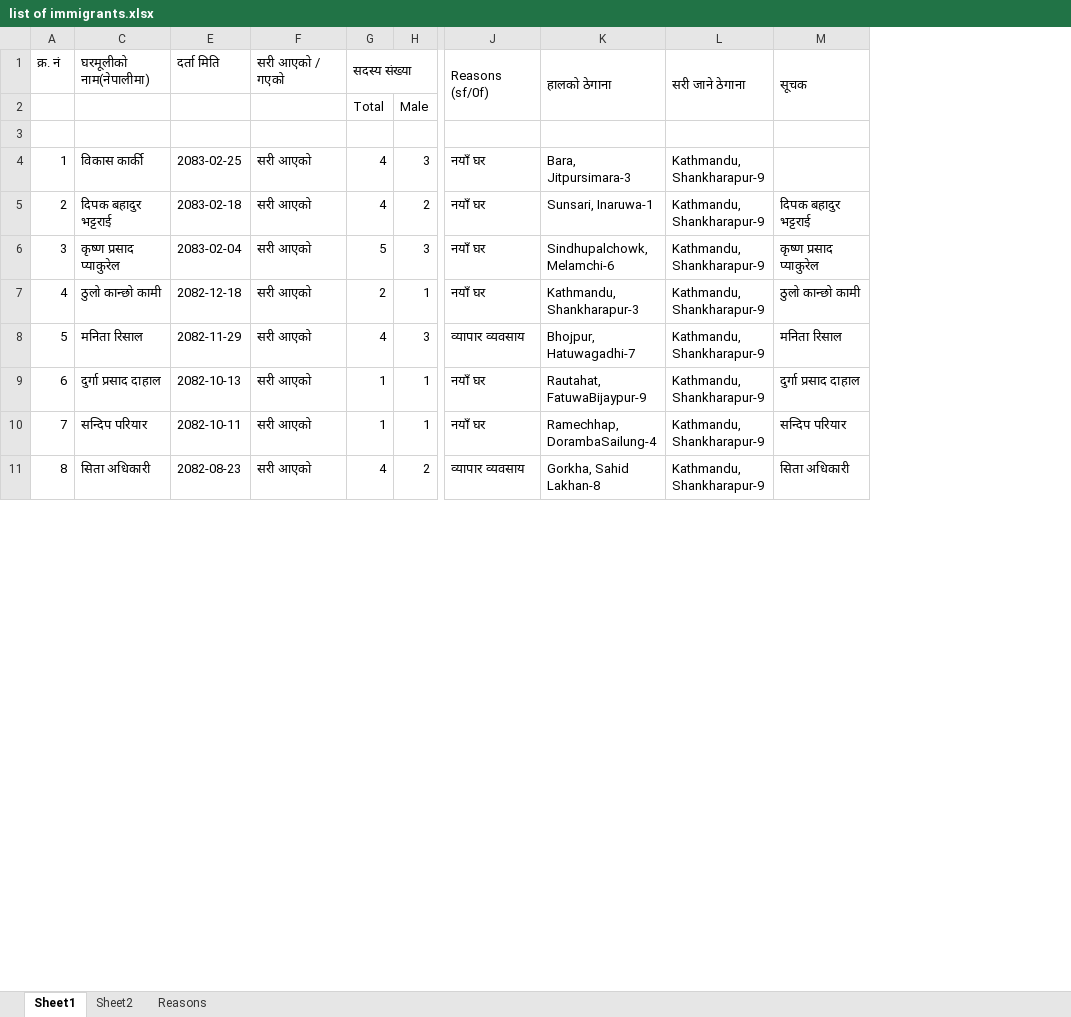
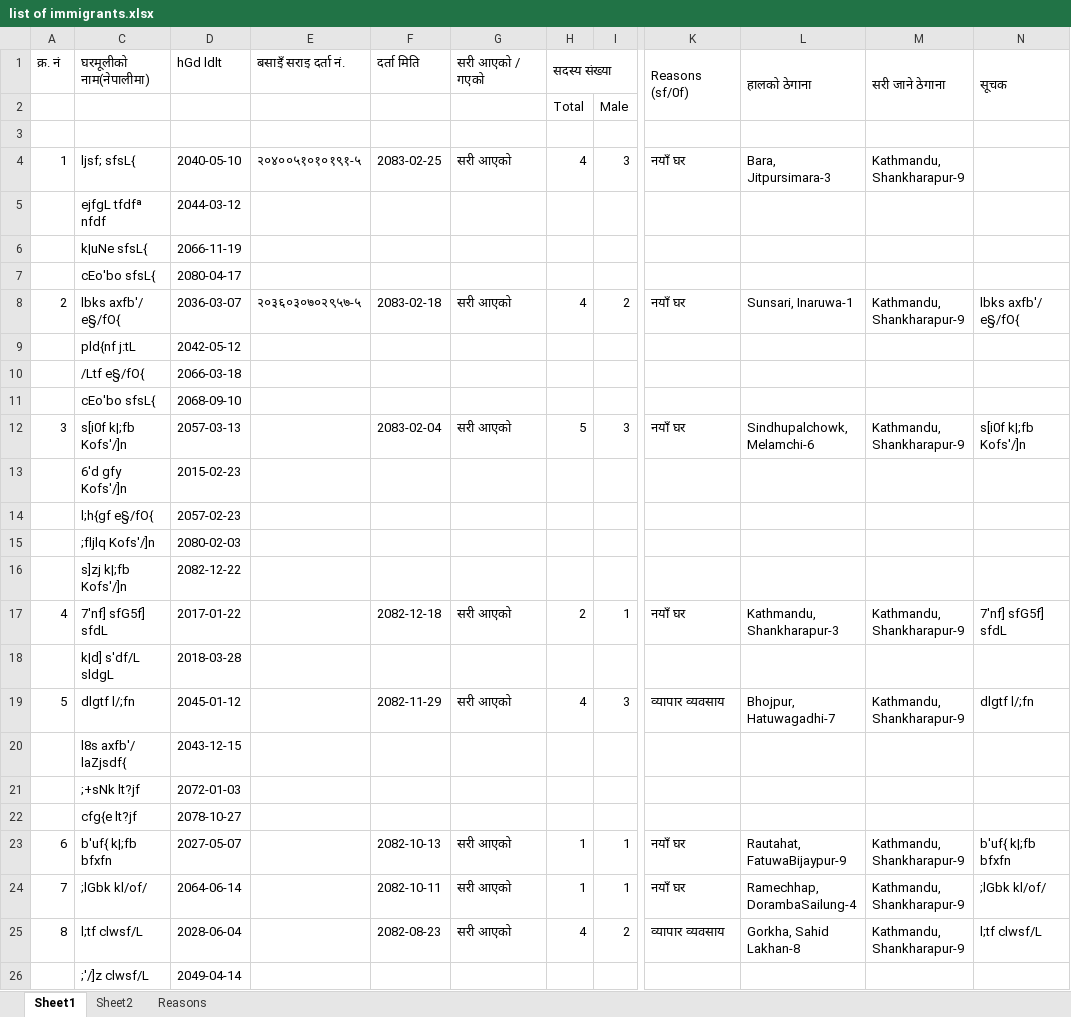
Before and after one commit to suwalcrystal/ward1, an Excel workbook: migration/list of immigrants.xlsx, sheet Sheet1, drawn as a sheet; only a part is shown, gaps mark what is left out; values as stored, in another font and other column widths than the file's, no cell formats; addresses are those after the commit; rows hold the shown columns only; the diff covers the shown part only; the diff names each change by its address in the sheet, - before the commit and + after, or states it on an @@ line.

```diff
--- a/migration/list of immigrants.xlsx (sheet Sheet1)
+++ b/migration/list of immigrants.xlsx (sheet Sheet1)
@@ column D (hGd ldlt) unhidden, row 4: 2040-05-10; row 8: 2036-03-07; row 12: 2057-03-13; row 17: 2017-01-22; row 19: 2045-01-12; rows 23-25: 2027-05-07 | 2064-06-14 | 2028-06-04 @@
+column E (बसाइँ सराइ दर्ता नं.), row 4: २०४००५१०१०१९१-५; row 8: २०३६०३०७०२९५७-५
-C4 (घरमूलीको नाम(नेपालीमा)): विकास कार्की
+C4 (घरमूलीको नाम(नेपालीमा)): ljsf; sfsL{
+row 5:  | ejfgL tfdfª nfdf | 2044-03-12
+row 6:  | k|uNe sfsL{ | 2066-11-19
+row 7:  | cEo'bo sfsL{ | 2080-04-17
-C8 (घरमूलीको नाम(नेपालीमा)): दिपक बहादुर भट्टराई
+C8 (घरमूलीको नाम(नेपालीमा)): lbks axfb'/ e§/fO{
-N8 (सूचक): दिपक बहादुर भट्टराई
+N8 (सूचक): lbks axfb'/ e§/fO{
+row 9:  | pld{nf j:tL | 2042-05-12
+row 10:  | /Ltf e§/fO{ | 2066-03-18
+row 11:  | cEo'bo sfsL{ | 2068-09-10
-C12 (घरमूलीको नाम(नेपालीमा)): कृष्ण प्रसाद प्याकुरेल
+C12 (घरमूलीको नाम(नेपालीमा)): s[i0f k|;fb Kofs'/]n
-N12 (सूचक): कृष्ण प्रसाद प्याकुरेल
+N12 (सूचक): s[i0f k|;fb Kofs'/]n
+row 13:  | 6'd gfy Kofs'/]n | 2015-02-23
+row 14:  | l;h{gf e§/fO{ | 2057-02-23
+row 15:  | ;fljlq Kofs'/]n | 2080-02-03
+row 16:  | s]zj k|;fb Kofs'/]n | 2082-12-22
-C17 (घरमूलीको नाम(नेपालीमा)): ठुलो कान्छो कामी
+C17 (घरमूलीको नाम(नेपालीमा)): 7'nf] sfG5f] sfdL
-N17 (सूचक): ठुलो कान्छो कामी
+N17 (सूचक): 7'nf] sfG5f] sfdL
+row 18:  | k|d] s'df/L sldgL | 2018-03-28
-C19 (घरमूलीको नाम(नेपालीमा)): मनिता रिसाल
+C19 (घरमूलीको नाम(नेपालीमा)): dlgtf l/;fn
-N19 (सूचक): मनिता रिसाल
+N19 (सूचक): dlgtf l/;fn
+row 20:  | l8s axfb'/ laZjsdf{ | 2043-12-15
+row 21:  | ;+sNk lt?jf | 2072-01-03
+row 22:  | cfg{e lt?jf | 2078-10-27
-C23 (घरमूलीको नाम(नेपालीमा)): दुर्गा प्रसाद दाहाल
+C23 (घरमूलीको नाम(नेपालीमा)): b'uf{ k|;fb bfxfn
-N23 (सूचक): दुर्गा प्रसाद दाहाल
+N23 (सूचक): b'uf{ k|;fb bfxfn
-C24 (घरमूलीको नाम(नेपालीमा)): सन्दिप परियार
+C24 (घरमूलीको नाम(नेपालीमा)): ;lGbk kl/of/
-N24 (सूचक): सन्दिप परियार
+N24 (सूचक): ;lGbk kl/of/
-C25 (घरमूलीको नाम(नेपालीमा)): सिता अधिकारी
+C25 (घरमूलीको नाम(नेपालीमा)): l;tf clwsf/L
-N25 (सूचक): सिता अधिकारी
+N25 (सूचक): l;tf clwsf/L
+row 26:  | ;'/]z clwsf/L | 2049-04-14
```
Also changed, not shown: other rows of this sheet, sheet Sheet2, cell formats.
